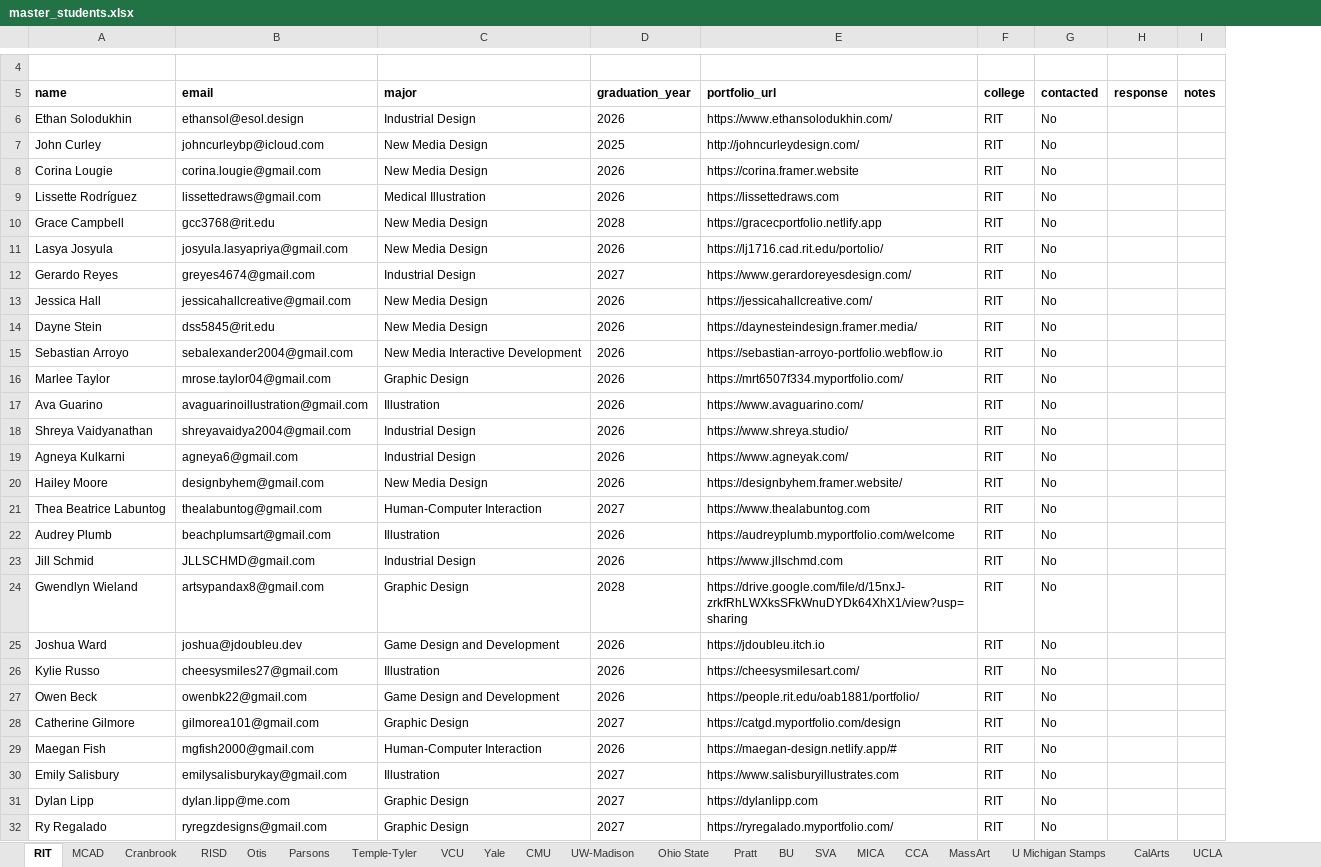
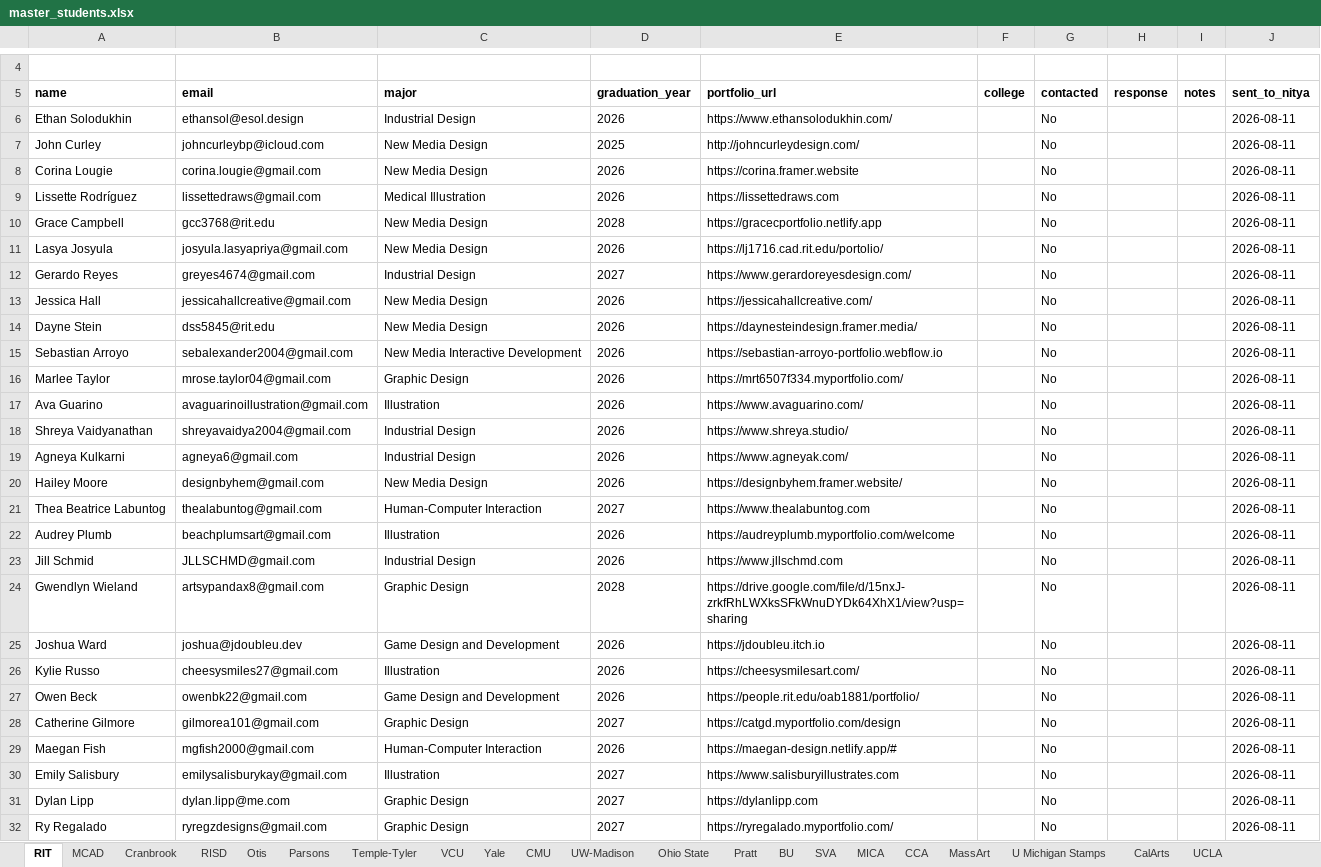
Before and after one commit to fufuman/opportunities-hub-scraper, an Excel workbook: Dezi Art Prize Student Data Scraping/master_students.xlsx, sheet RIT, drawn as a sheet; only a part is shown, gaps mark what is left out; values as stored, in another font and other column widths than the file's, no borders; the diff covers the shown part only; the diff names each change by its address in the sheet, - before the commit and + after, or states it on an @@ line.

```diff
--- a/Dezi Art Prize Student Data Scraping/master_students.xlsx (sheet RIT)
+++ b/Dezi Art Prize Student Data Scraping/master_students.xlsx (sheet RIT)
+column J (sent_to_nitya), rows 6-32: all 2026-08-11
-F6:F32 (college): RIT
+F6:F32 (college): (empty)
```
Also changed, not shown: 294 edited cells elsewhere in this sheet, sheet Ohio State, sheet VCU, sheet UW Art, sheet UW-Madison, sheet MassArt, sheet BGSU, 19 more sheets, other sheet tabs, Dezi Art Prize Student Data Scraping/master_students_no_email.xlsx, Dezi Art Prize Student Data Scraping/master_students_with_email.xlsx, 35 other files.
